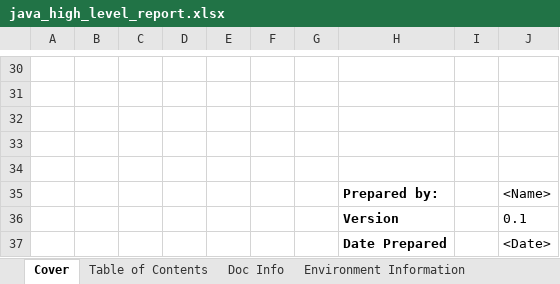
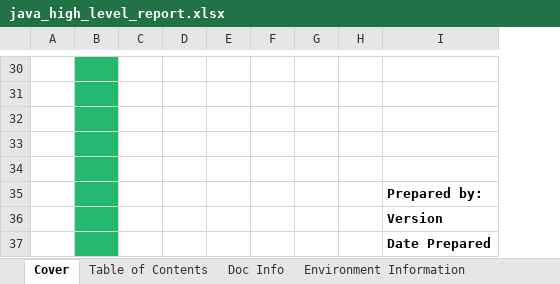
Before and after one commit to mridula2/u2l, an Excel workbook: u2l_backend/report_templates/java_high_level_report.xlsx, sheet Cover, drawn as a sheet; only a part is shown, gaps mark what is left out; values as stored, in another font and other column widths than the file's, no borders; charts and pictures not drawn; removed rows and columns are numbered as before the commit, all else as after; the diff covers the shown part only; the diff names each change by its address in the sheet, - before the commit and + after, or states it on an @@ line.

```diff
--- a/u2l_backend/report_templates/java_high_level_report.xlsx (sheet Cover)
+++ b/u2l_backend/report_templates/java_high_level_report.xlsx (sheet Cover)
+column C, empty
+column D, empty
-column F, empty
-column I, empty
-column J, rows 35-37: <Name> | 0.1 | <Date>
-B30:B37 fill: none
+B30:B37 fill: #25B96F
```
Also changed, not shown: cell formats elsewhere in this sheet, sheet Source Code Inventory, sheet Environment Information, sheet Analysis Summary, sheet Table of Contents, sheet Doc Info, other sheet tabs, formulas that keep their value, hidden cells, charts or pictures, u2l_backend/report_templates/java_inventory_report.xlsx, u2l_backend/report_templates/java_report.xlsx, 24 other files.
